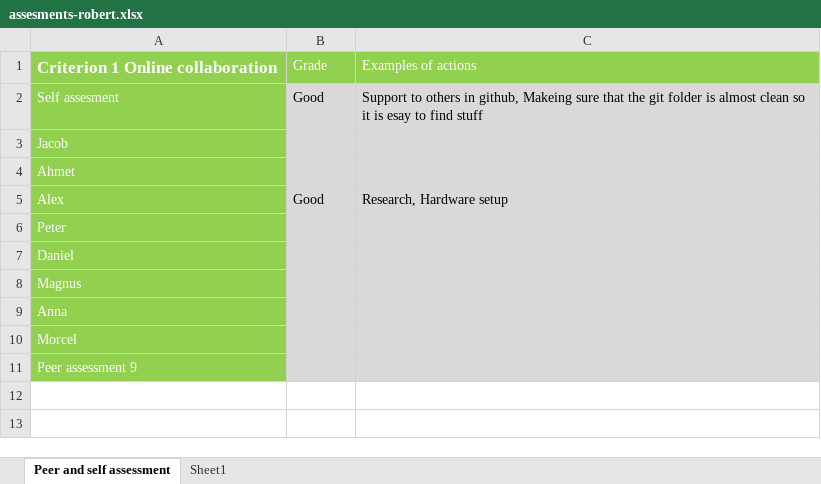
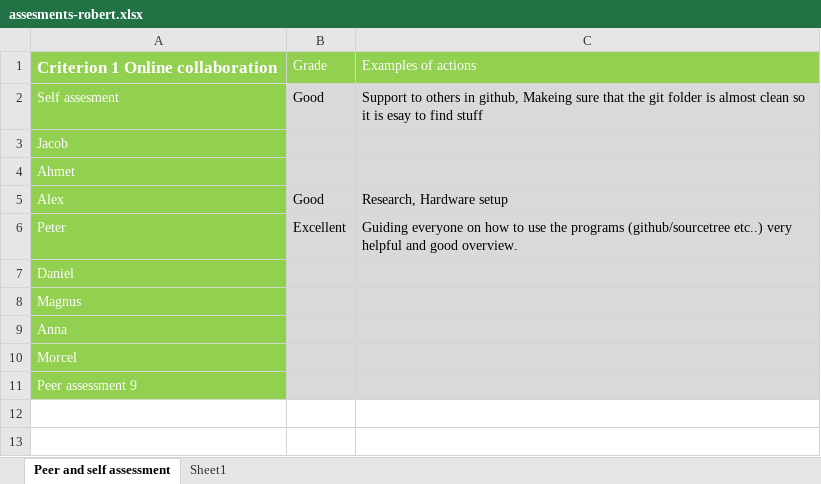
Before and after one commit to mrtrkmn/Honeyjar, an Excel workbook: files/assesments/firstround/assesments-robert.xlsx, sheet Peer and self assessment, drawn as a sheet; only a part is shown; values as stored, in another font and other column widths than the file's, no borders; the diff names each change by its address in the sheet, - before the commit and + after, or states it on an @@ line.

```diff
--- a/files/assesments/firstround/assesments-robert.xlsx (sheet Peer and self assessment)
+++ b/files/assesments/firstround/assesments-robert.xlsx (sheet Peer and self assessment)
-B6: (empty)
+B6: Excellent
-C6: (empty)
+C6: Guiding everyone on how to use the programs (github/sourcetree etc..) very helpful and good overview.
```
Also changed, not shown: files/assesments/firstround/assesments-ahmet.xlsx, files/assesments/firstround/assesments-alexander.xlsx, 6 other files.
